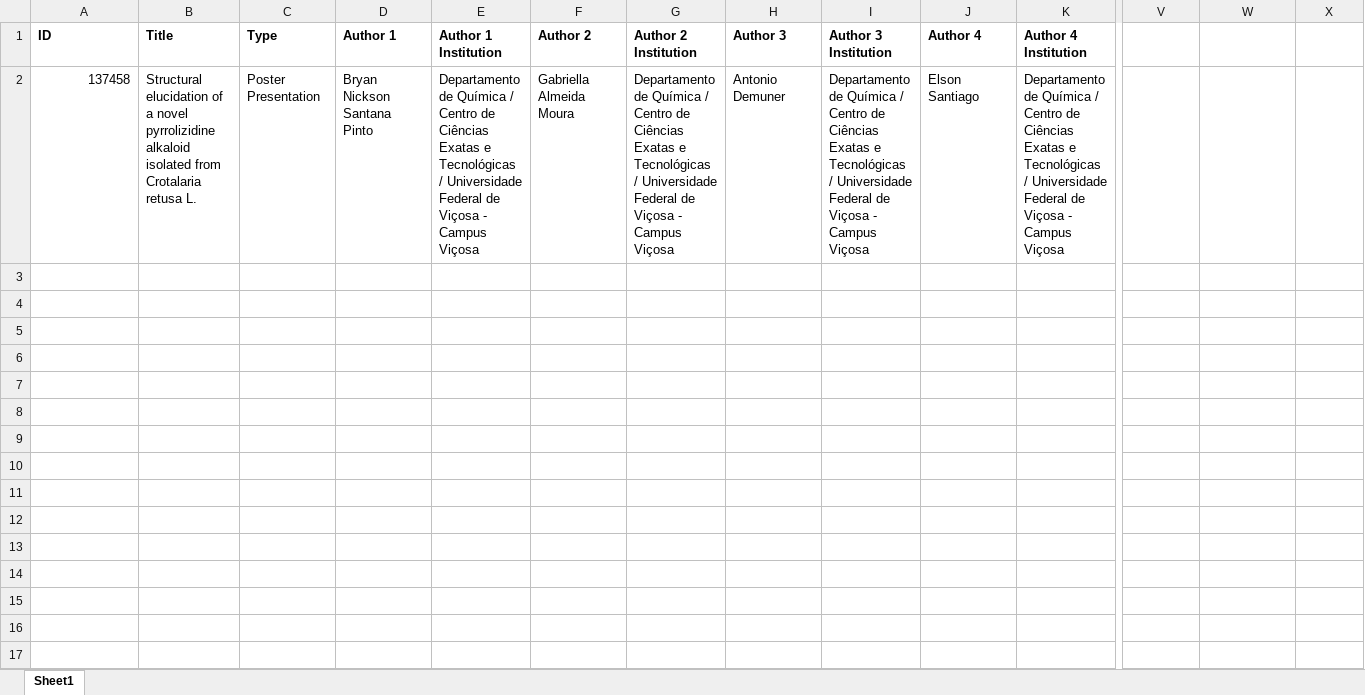
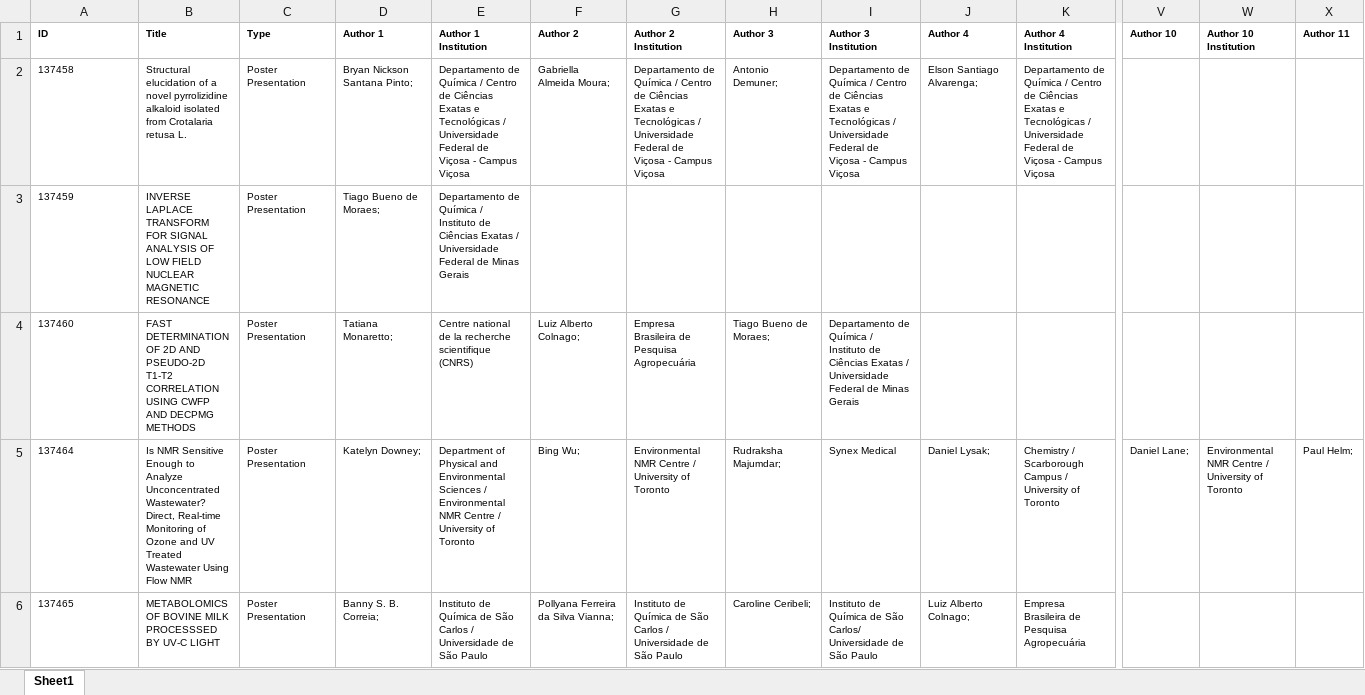
Before and after one commit to isaquemenezes/ResolucaoDesafioChuva, an Excel workbook: webscrapping/model.xlsx, sheet Sheet1, drawn as a sheet; only a part is shown, gaps mark what is left out; values as stored, in another font and other column widths than the file's, no borders; charts and pictures not drawn; rows hold the shown columns only; the diff covers the shown part only; the diff names each change by its address in the sheet, - before the commit and + after, or states it on an @@ line.

```diff
--- a/webscrapping/model.xlsx (sheet Sheet1)
+++ b/webscrapping/model.xlsx (sheet Sheet1)
@@ A1:K1 text size: smaller @@
-V1: (empty)
+V1: Author 10
-W1: (empty)
+W1: Author 10 Institution
-X1: (empty)
+X1: Author 11
@@ A2:K2 text size: smaller @@
-A2 alignment: right
+A2 alignment: left
-D2 (Author 1): Bryan Nickson Santana Pinto
+D2 (Author 1): Bryan Nickson Santana Pinto;
-F2 (Author 2): Gabriella Almeida Moura
+F2 (Author 2): Gabriella Almeida Moura;
-H2 (Author 3): Antonio Demuner
+H2 (Author 3): Antonio Demuner;
-J2 (Author 4): Elson Santiago
+J2 (Author 4): Elson Santiago Alvarenga;
+row 3: 137459 | INVERSE LAPLACE TRANSFORM FOR SIGNAL ANALYSIS OF LOW FIELD NUCLEAR MAGNETIC RESONANCE | Poster Presentation | Tiago Bueno de Moraes; | Departamento de Química / Instituto de Ciências Exatas / Universidade Federal de Minas Gerais
+row 4: 137460 | FAST DETERMINATION OF 2D AND PSEUDO-2D T1-T2 CORRELATION USING CWFP AND DECPMG METHODS | Poster Presentation | Tatiana Monaretto; | Centre national de la recherche scientifique (CNRS) | Luiz Alberto Colnago; | Empresa Brasileira de Pesquisa Agropecuária | Tiago Bueno de Moraes; | Departamento de Química / Instituto de Ciências Exatas / Universidade Federal de Minas Gerais
+row 5: 137464 | Is NMR Sensitive Enough to Analyze Unconcentrated Wastewater? Direct, Real-time Monitoring of Ozone and UV Treated Wastewater Using Flow NMR | Poster Presentation | Katelyn Downey; | Department of Physical and Environmental Sciences / Environmental NMR Centre / University of Toronto | Bing Wu; | Environmental NMR Centre / University of Toronto | Rudraksha Majumdar; | Synex Medical | Daniel Lysak; | Chemistry / Scarborough Campus / University of Toronto | Daniel Lane; | Environmental NMR Centre / University of Toronto | Paul Helm;
+row 6: 137465 | METABOLOMICS OF BOVINE MILK PROCESSSED BY UV-C LIGHT | Poster Presentation | Banny S. B. Correia; | Instituto de Química de São Carlos / Universidade de São Paulo | Pollyana Ferreira da Silva Vianna; | Instituto de Química de São Carlos / Universidade de São Paulo | Caroline Ceribeli; | Instituto de Química de São Carlos/ Universidade de São Paulo | Luiz Alberto Colnago; | Empresa Brasileira de Pesquisa Agropecuária
```
Also changed, not shown: 57 added rows, 15 edited cells and cell formats elsewhere in this sheet, charts or pictures, 13 other files.
